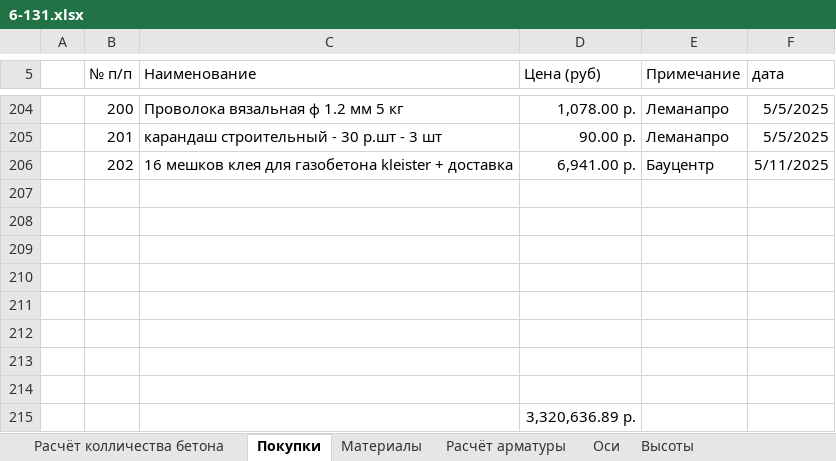
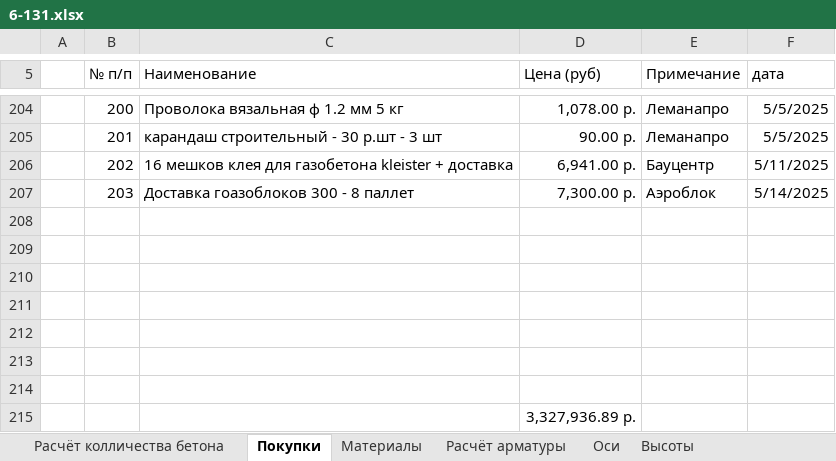
Before and after one commit to zip1982b/my_home, an Excel workbook: 6-131.xlsx, sheet Покупки, drawn as a sheet; only a part is shown, gaps mark what is left out; values as stored, in another font and other column widths than the file's, no borders; table styles not drawn; removed rows and columns are numbered as before the commit, all else as after; the diff names each change by its address in the sheet, - before the commit and + after, or states it on an @@ line.

Commit message:
добавил в покупки доставку газоблоков 300 - 8 паллет, съехали размеры в проекте - надо исправить

```diff
--- a/6-131.xlsx (sheet Покупки)
+++ b/6-131.xlsx (sheet Покупки)
+row 207:  | 203 | Доставка гоазоблоков 300 - 8 паллет | 7,300.00 р. | Аэроблок | 5/14/2025
-row 214: (empty)
-D215 (Цена (руб)): 3,320,636.89 р.
+D215 (Цена (руб)): 3,327,936.89 р.
```
Also changed, not shown: 4 other files.
